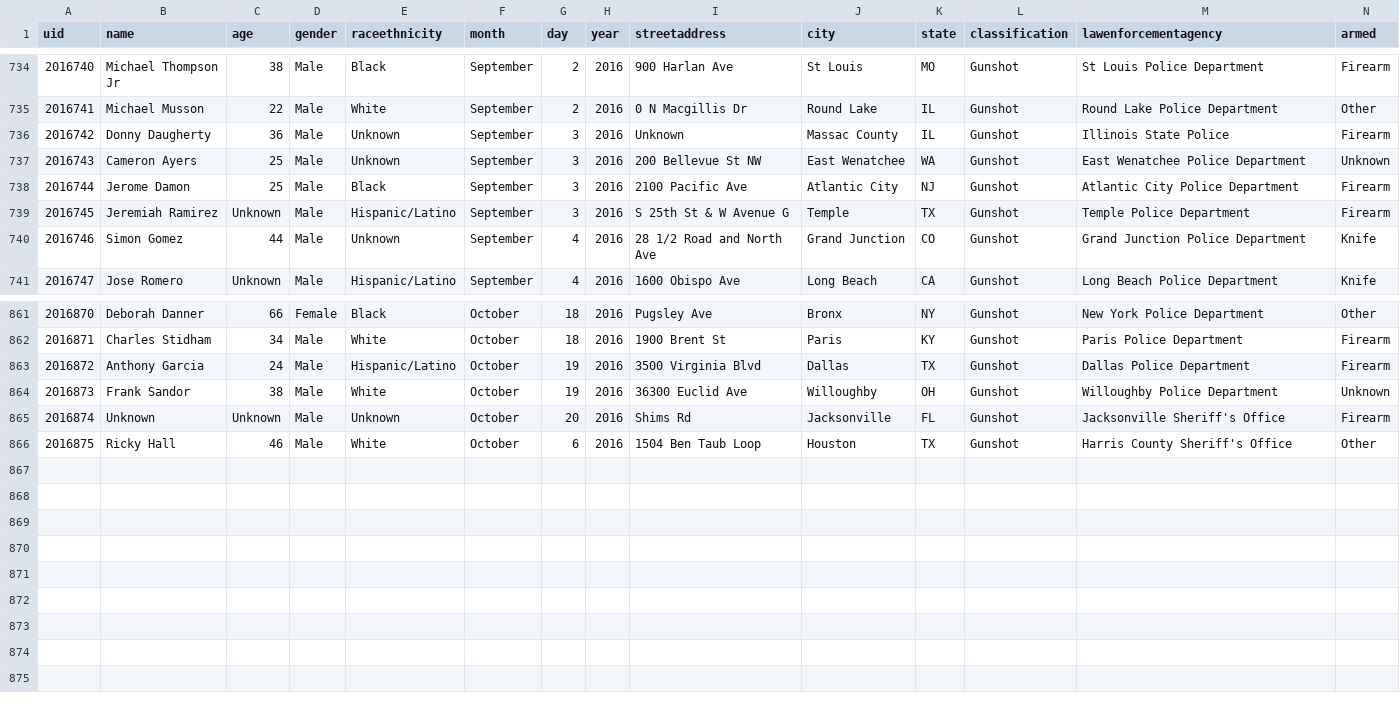
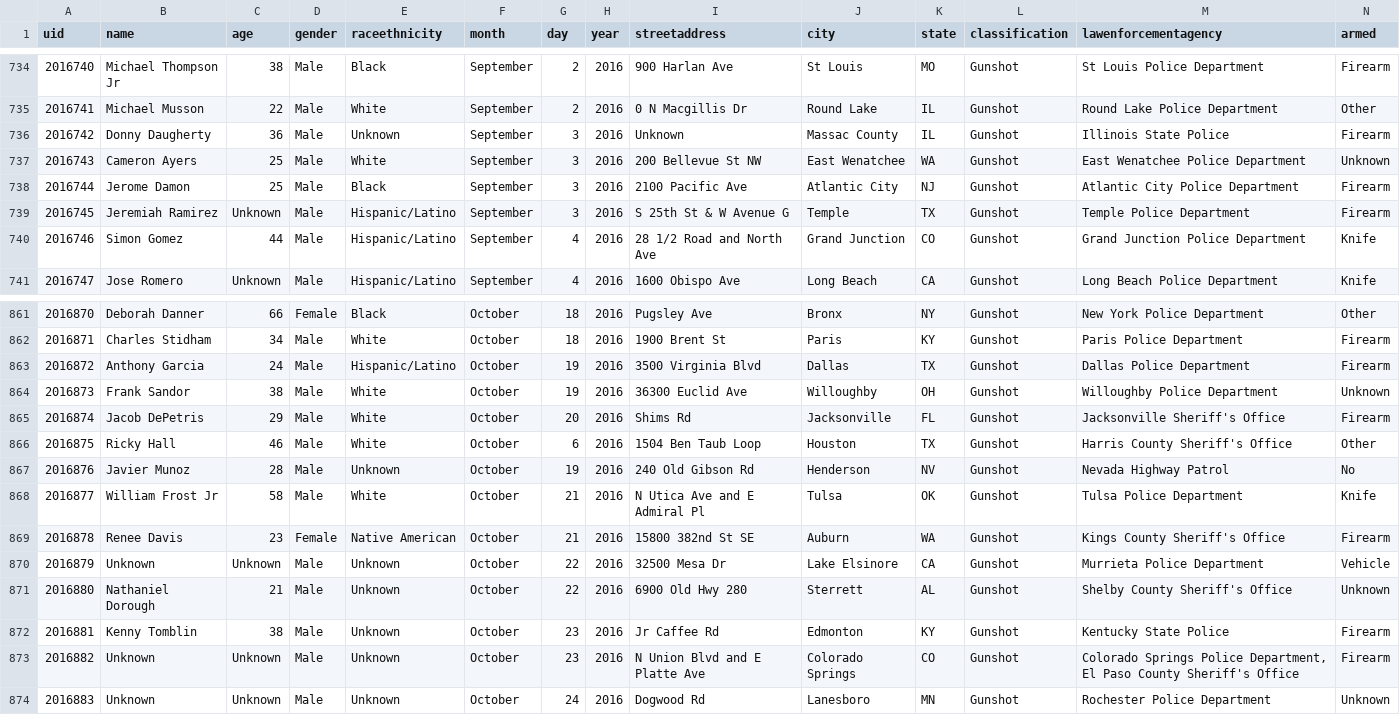
Before and after one commit to flother/thecounted, a CSV file: data/the-counted-2016.csv, drawn as a sheet; only a part is shown, gaps mark what is left out.

Commit message:
Add Javier Munoz and 7 others; update Simon Gomez and 2 others

```diff
--- a/data/the-counted-2016.csv
+++ b/data/the-counted-2016.csv
@@ -736,6 +736,6 @@ uid,name,age,gender,raceethnicity,month,day,year,streetaddress,city,state,classi
 "2016742","Donny Daugherty","36","Male","Unknown","September","3","2016","Unknown","Massac County","IL","Gunshot","Illinois State Police","Firearm"
-"2016743","Cameron Ayers","25","Male","Unknown","September","3","2016","200 Bellevue St NW","East Wenatchee","WA","Gunshot","East Wenatchee Police Department","Unknown"
+"2016743","Cameron Ayers","25","Male","White","September","3","2016","200 Bellevue St NW","East Wenatchee","WA","Gunshot","East Wenatchee Police Department","Unknown"
 "2016744","Jerome Damon","25","Male","Black","September","3","2016","2100 Pacific Ave","Atlantic City","NJ","Gunshot","Atlantic City Police Department","Firearm"
 "2016745","Jeremiah Ramirez","Unknown","Male","Hispanic/Latino","September","3","2016","S 25th St & W Avenue G","Temple","TX","Gunshot","Temple Police Department","Firearm"
-"2016746","Simon Gomez","44","Male","Unknown","September","4","2016","28 1/2 Road and North Ave","Grand Junction","CO","Gunshot","Grand Junction Police Department","Knife"
+"2016746","Simon Gomez","44","Male","Hispanic/Latino","September","4","2016","28 1/2 Road and North Ave","Grand Junction","CO","Gunshot","Grand Junction Police Department","Knife"
 "2016747","Jose Romero","Unknown","Male","Hispanic/Latino","September","4","2016","1600 Obispo Ave","Long Beach","CA","Gunshot","Long Beach Police Department","Knife"
@@ -864,3 +864,11 @@ uid,name,age,gender,raceethnicity,month,day,year,streetaddress,city,state,classi
 "2016873","Frank Sandor","38","Male","White","October","19","2016","36300 Euclid Ave","Willoughby","OH","Gunshot","Willoughby Police Department","Unknown"
-"2016874","Unknown","Unknown","Male","Unknown","October","20","2016","Shims Rd","Jacksonville","FL","Gunshot","Jacksonville Sheriff's Office","Firearm"
+"2016874","Jacob DePetris","29","Male","White","October","20","2016","Shims Rd","Jacksonville","FL","Gunshot","Jacksonville Sheriff's Office","Firearm"
 "2016875","Ricky Hall","46","Male","White","October","6","2016","1504 Ben Taub Loop","Houston","TX","Gunshot","Harris County Sheriff's Office","Other"
+"2016876","Javier Munoz","28","Male","Unknown","October","19","2016","240 Old Gibson Rd","Henderson","NV","Gunshot","Nevada Highway Patrol","No"
+"2016877","William Frost Jr","58","Male","White","October","21","2016","N Utica Ave and E Admiral Pl","Tulsa","OK","Gunshot","Tulsa Police Department","Knife"
+"2016878","Renee Davis","23","Female","Native American","October","21","2016","15800 382nd St SE","Auburn","WA","Gunshot","Kings County Sheriff's Office","Firearm"
+"2016879","Unknown","Unknown","Male","Unknown","October","22","2016","32500 Mesa Dr","Lake Elsinore","CA","Gunshot","Murrieta Police Department","Vehicle"
+"2016880","Nathaniel Dorough","21","Male","Unknown","October","22","2016","6900 Old Hwy 280","Sterrett","AL","Gunshot","Shelby County Sheriff's Office","Unknown"
+"2016881","Kenny Tomblin","38","Male","Unknown","October","23","2016","Jr Caffee Rd","Edmonton","KY","Gunshot","Kentucky State Police","Firearm"
+"2016882","Unknown","Unknown","Male","Unknown","October","23","2016","N Union Blvd and E Platte Ave","Colorado Springs","CO","Gunshot","Colorado Springs Police Department, El Paso County Sheriff's Office","Firearm"
+"2016883","Unknown","Unknown","Male","Unknown","October","24","2016","Dogwood Rd","Lanesboro","MN","Gunshot","Rochester Police Department","Unknown"
```
